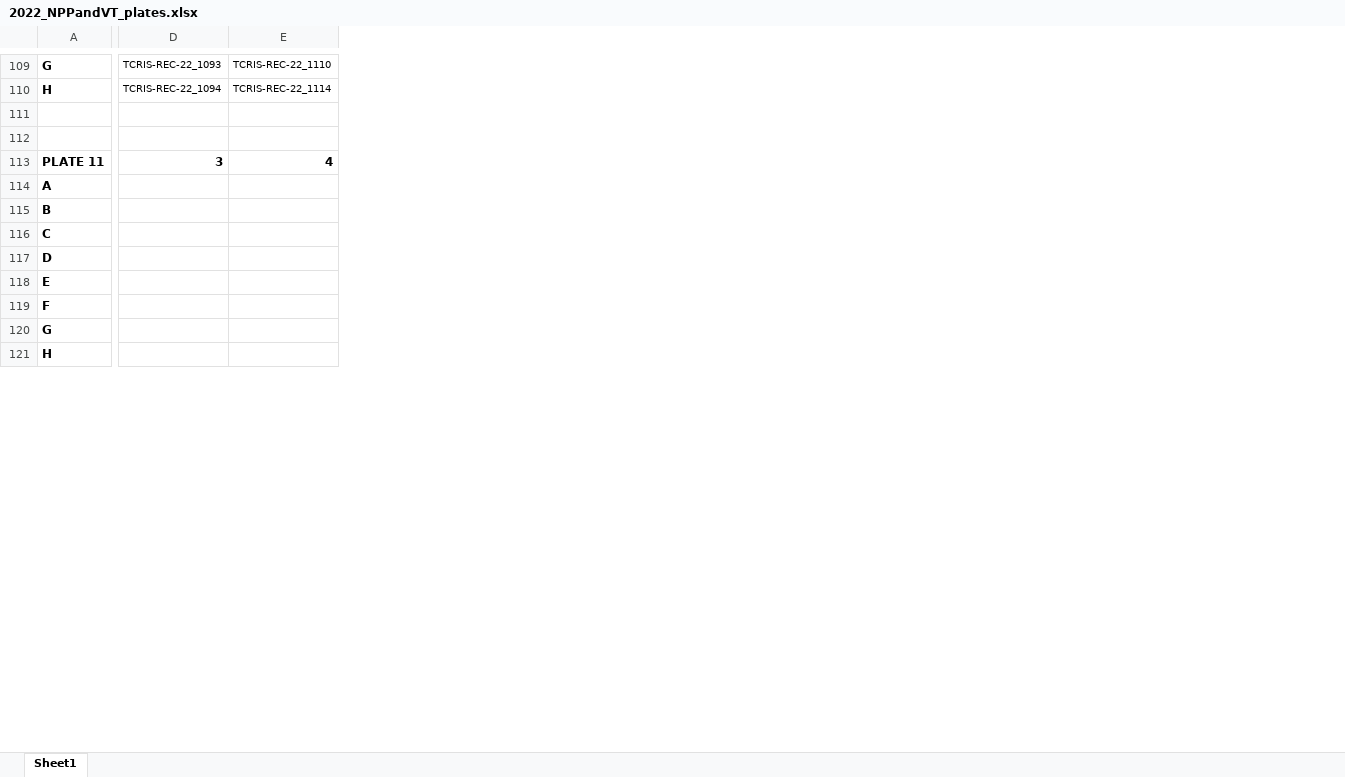
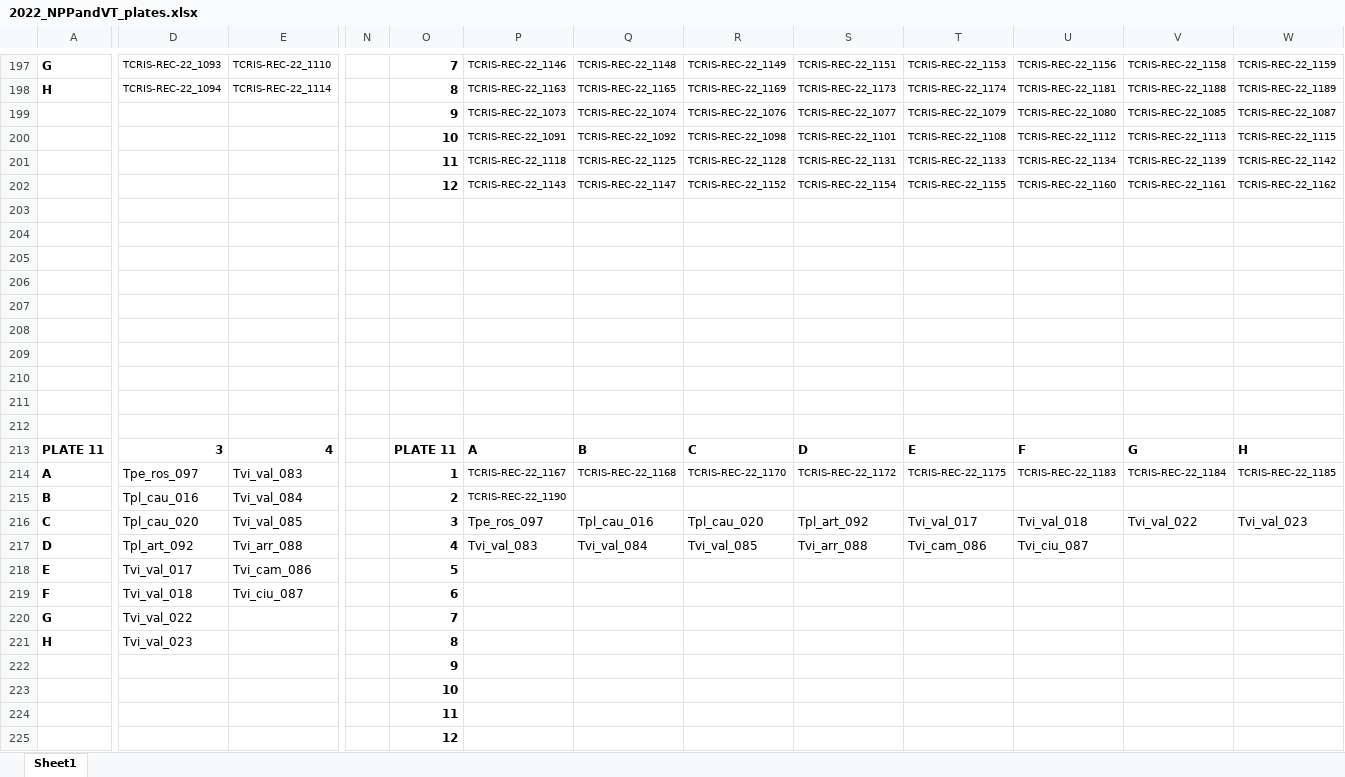
Before and after one commit to tparchman/planidin_timema, an Excel workbook: barcode_files/2022_NPPandVT_plates.xlsx, sheet Sheet1, drawn as a sheet; only a part is shown, gaps mark what is left out; values as stored, in another font and other column widths than the file's, no borders; addresses are those after the commit; rows hold the shown columns only; the diff covers the shown part only; the diff names each change by its address in the sheet, - before the commit and + after, or states it on an @@ line.

```diff
--- a/barcode_files/2022_NPPandVT_plates.xlsx (sheet Sheet1)
+++ b/barcode_files/2022_NPPandVT_plates.xlsx (sheet Sheet1)
+column N, empty
+column O, rows 197-200: 7 | 8 | 9 | 10; rows 213-221: PLATE 11 | 1 | 2 | 3 | 4 | 5 | 6 | 7 | 8
+column P, rows 197-200: TCRIS-REC-22_1146 | TCRIS-REC-22_1163 | TCRIS-REC-22_1073 | TCRIS-REC-22_1091; rows 213-217: A | TCRIS-REC-22_1167 | TCRIS-REC-22_1190 | Tpe_ros_097 | Tvi_val_083
+column Q, rows 197-200: TCRIS-REC-22_1148 | TCRIS-REC-22_1165 | TCRIS-REC-22_1074 | TCRIS-REC-22_1092; rows 213-217: B | TCRIS-REC-22_1168 |  | Tpl_cau_016 | Tvi_val_084
+column R, rows 197-200: TCRIS-REC-22_1149 | TCRIS-REC-22_1169 | TCRIS-REC-22_1076 | TCRIS-REC-22_1098; rows 213-217: C | TCRIS-REC-22_1170 |  | Tpl_cau_020 | Tvi_val_085
+column S, rows 197-200: TCRIS-REC-22_1151 | TCRIS-REC-22_1173 | TCRIS-REC-22_1077 | TCRIS-REC-22_1101; rows 213-217: D | TCRIS-REC-22_1172 |  | Tpl_art_092 | Tvi_arr_088
+column T, rows 197-200: TCRIS-REC-22_1153 | TCRIS-REC-22_1174 | TCRIS-REC-22_1079 | TCRIS-REC-22_1108; rows 213-217: E | TCRIS-REC-22_1175 |  | Tvi_val_017 | Tvi_cam_086
+column U, rows 197-200: TCRIS-REC-22_1156 | TCRIS-REC-22_1181 | TCRIS-REC-22_1080 | TCRIS-REC-22_1112; rows 213-217: F | TCRIS-REC-22_1183 |  | Tvi_val_018 | Tvi_ciu_087
+column V, rows 197-200: TCRIS-REC-22_1158 | TCRIS-REC-22_1188 | TCRIS-REC-22_1085 | TCRIS-REC-22_1113; rows 213-216: G | TCRIS-REC-22_1184 |  | Tvi_val_022
+column W, rows 197-200: TCRIS-REC-22_1159 | TCRIS-REC-22_1189 | TCRIS-REC-22_1087 | TCRIS-REC-22_1115; rows 213-216: H | TCRIS-REC-22_1185 |  | Tvi_val_023
-row 199: (empty)
+row 199:  |  |  |  | 9 | TCRIS-REC-22_1073 | TCRIS-REC-22_1074 | TCRIS-REC-22_1076 | TCRIS-REC-22_1077 | TCRIS-REC-22_1079 | TCRIS-REC-22_1080 | TCRIS-REC-22_1085 | TCRIS-REC-22_1087
-row 200: (empty)
+row 200:  |  |  |  | 10 | TCRIS-REC-22_1091 | TCRIS-REC-22_1092 | TCRIS-REC-22_1098 | TCRIS-REC-22_1101 | TCRIS-REC-22_1108 | TCRIS-REC-22_1112 | TCRIS-REC-22_1113 | TCRIS-REC-22_1115
+row 201:  |  |  |  | 11 | TCRIS-REC-22_1118 | TCRIS-REC-22_1125 | TCRIS-REC-22_1128 | TCRIS-REC-22_1131 | TCRIS-REC-22_1133 | TCRIS-REC-22_1134 | TCRIS-REC-22_1139 | TCRIS-REC-22_1142
+row 202:  |  |  |  | 12 | TCRIS-REC-22_1143 | TCRIS-REC-22_1147 | TCRIS-REC-22_1152 | TCRIS-REC-22_1154 | TCRIS-REC-22_1155 | TCRIS-REC-22_1160 | TCRIS-REC-22_1161 | TCRIS-REC-22_1162
+row 203: (empty)
+row 204: (empty)
+row 205: (empty)
+row 206: (empty)
+row 207: (empty)
+row 208: (empty)
+row 209: (empty)
+row 210: (empty)
+row 211: (empty)
+row 212: (empty)
-D214: (empty)
+D214: Tpe_ros_097
-E214: (empty)
+E214: Tvi_val_083
-D215: (empty)
+D215: Tpl_cau_016
-E215: (empty)
+E215: Tvi_val_084
-D216: (empty)
+D216: Tpl_cau_020
-E216: (empty)
+E216: Tvi_val_085
-D217: (empty)
+D217: Tpl_art_092
-E217: (empty)
+E217: Tvi_arr_088
-D218: (empty)
+D218: Tvi_val_017
-E218: (empty)
+E218: Tvi_cam_086
-D219: (empty)
+D219: Tvi_val_018
-E219: (empty)
+E219: Tvi_ciu_087
-D220: (empty)
+D220: Tvi_val_022
-D221: (empty)
+D221: Tvi_val_023
+row 222:  |  |  |  | 9
+row 223:  |  |  |  | 10
+row 224:  |  |  |  | 11
+row 225:  |  |  |  | 12
```
Also changed, not shown: 106 added rows and 108 edited cells elsewhere in this sheet, 3 other files.
